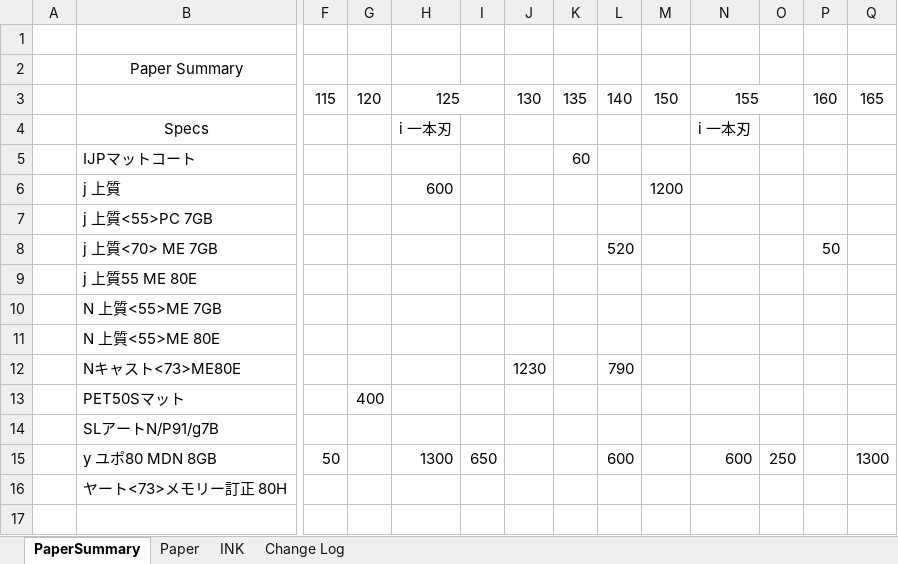
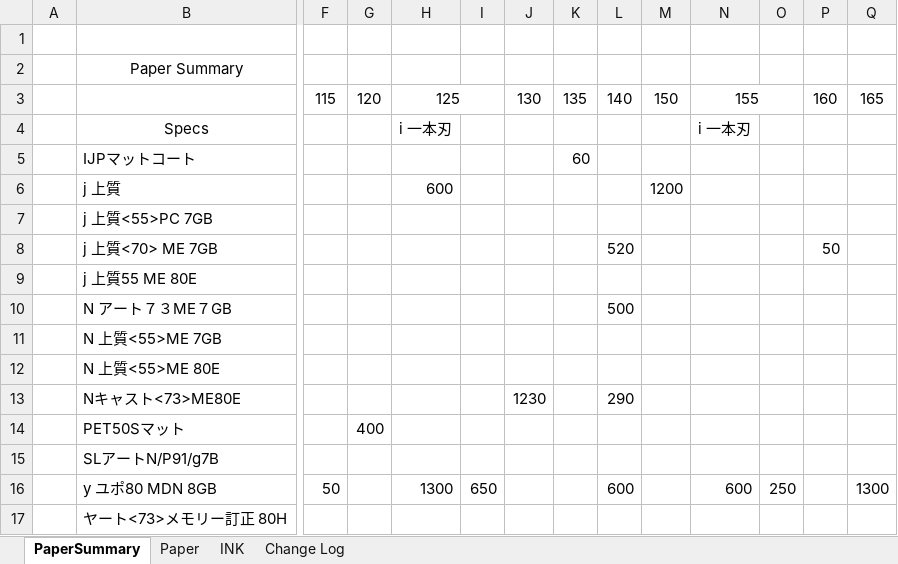
Before and after one commit to vicktor9450/demoSKU, an Excel workbook: Backup06.xlsm, sheet PaperSummary, drawn as a sheet; only a part is shown, gaps mark what is left out; values as stored, in another font and other column widths than the file's, no borders; addresses are those after the commit; rows hold the shown columns only; the diff names each change by its address in the sheet, - before the commit and + after, or states it on an @@ line.

```diff
--- a/Backup06.xlsm (sheet PaperSummary)
+++ b/Backup06.xlsm (sheet PaperSummary)
+row 10:  | N アート７３ME７GB |  |  |  |  |  |  | 500
-L13: 790
+L13: 290
```
Also changed, not shown: sheet Paper, formulas that keep their value, hidden cells.
